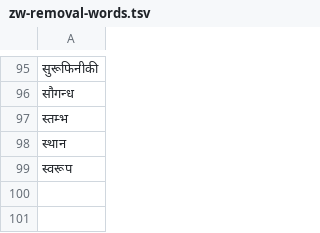
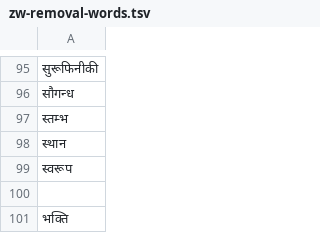
Before and after one commit to Clear-Bible/kathairo.py, a TSV file: resources/hin/zw-removal-words.tsv, drawn as a sheet; only a part is shown, gaps mark what is left out; the diff names each change by its address in the sheet, - before the commit and + after, or states it on an @@ line.

Commit message:
adding a word to the hindi zw removal list

```diff
--- a/resources/hin/zw-removal-words.tsv
+++ b/resources/hin/zw-removal-words.tsv
+row 100: (empty)
+row 101: भक्‍ति
```
